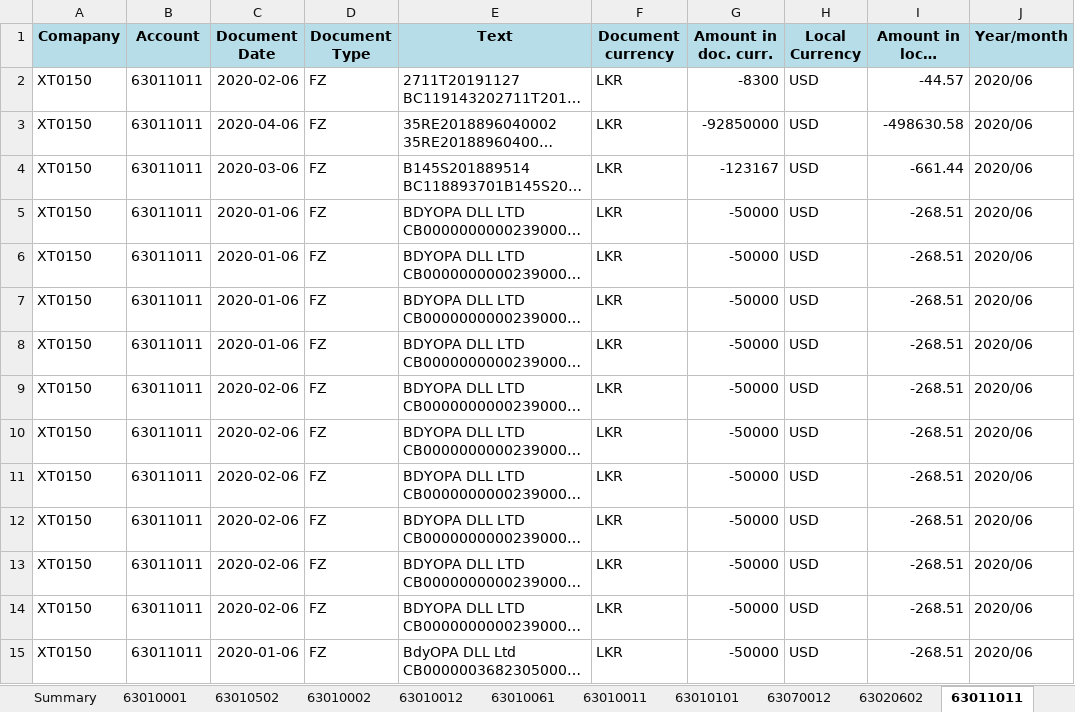
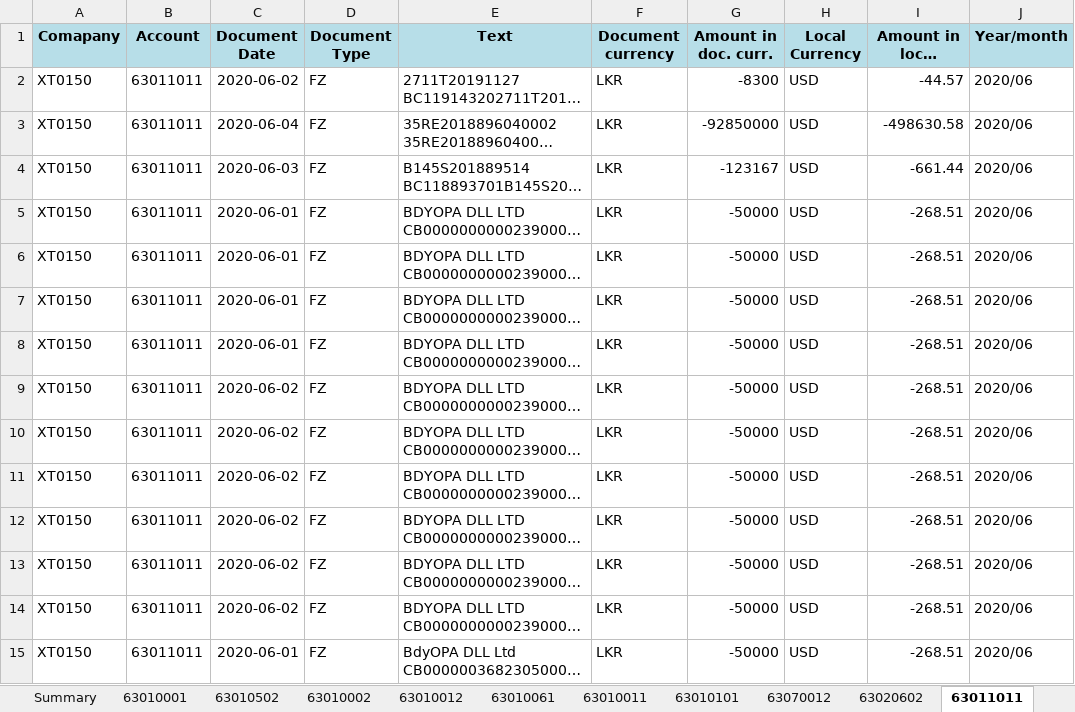
Before and after one commit to itzmalith/kerner_norland_assignment, an Excel workbook: files/Final_Report.xlsx, sheet 63011011, drawn as a sheet; only a part is shown; long unchanged cells end in …; values as stored, in another font and other column widths than the file's, no borders; the diff covers the shown part only; the diff names each change by its address in the sheet, - before the commit and + after, or states it on an @@ line.

```diff
--- a/files/Final_Report.xlsx (sheet 63011011)
+++ b/files/Final_Report.xlsx (sheet 63011011)
-C2 (Document Date): 2020-02-06
+C2 (Document Date): 2020-06-02
-C3 (Document Date): 2020-04-06
+C3 (Document Date): 2020-06-04
-C4 (Document Date): 2020-03-06
+C4 (Document Date): 2020-06-03
-C5:C8 (Document Date): 2020-01-06
+C5:C8 (Document Date): 2020-06-01
-C9:C14 (Document Date): 2020-02-06
+C9:C14 (Document Date): 2020-06-02
-C15 (Document Date): 2020-01-06
+C15 (Document Date): 2020-06-01
```
Also changed, not shown: 43 added rows and 20 edited cells elsewhere in this sheet, sheet 63010001, sheet 63010012, sheet 63010002, sheet 63010502, sheet 63020001, sheet 63010011, 14 more sheets, other sheet tabs, 13 other files.
